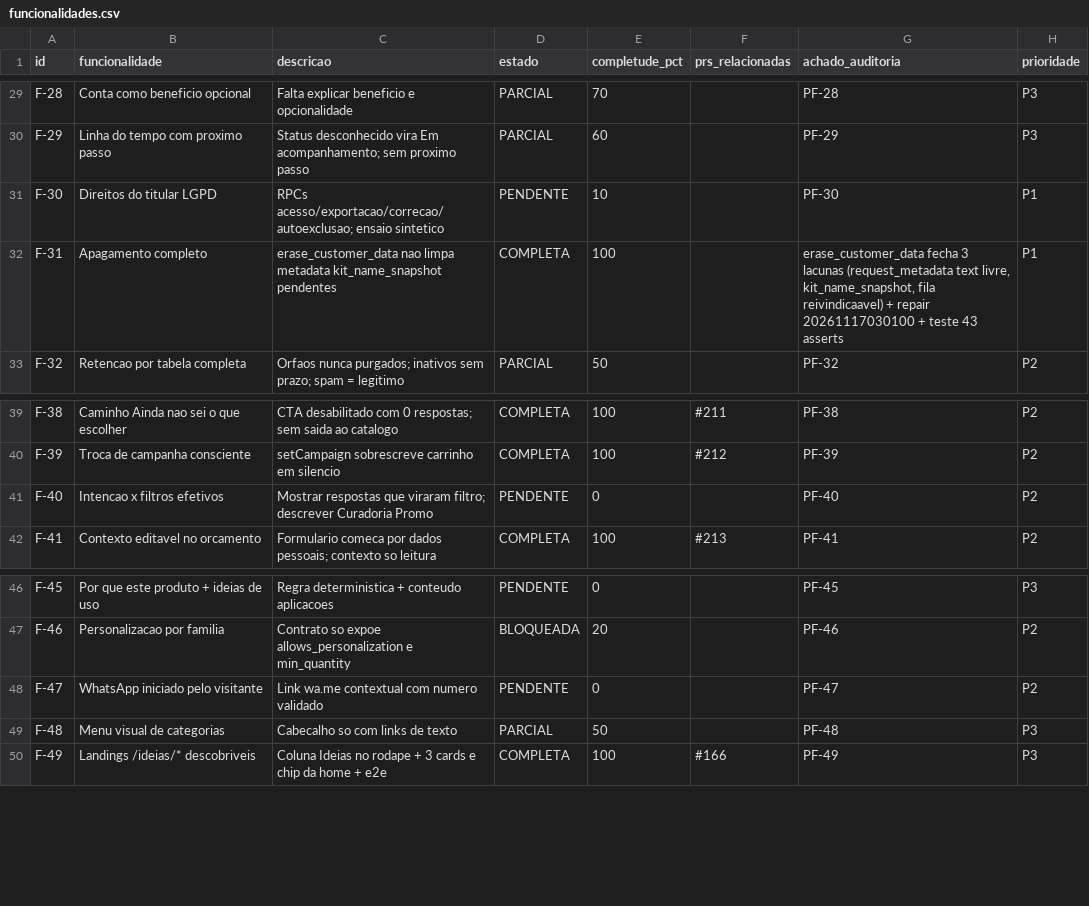
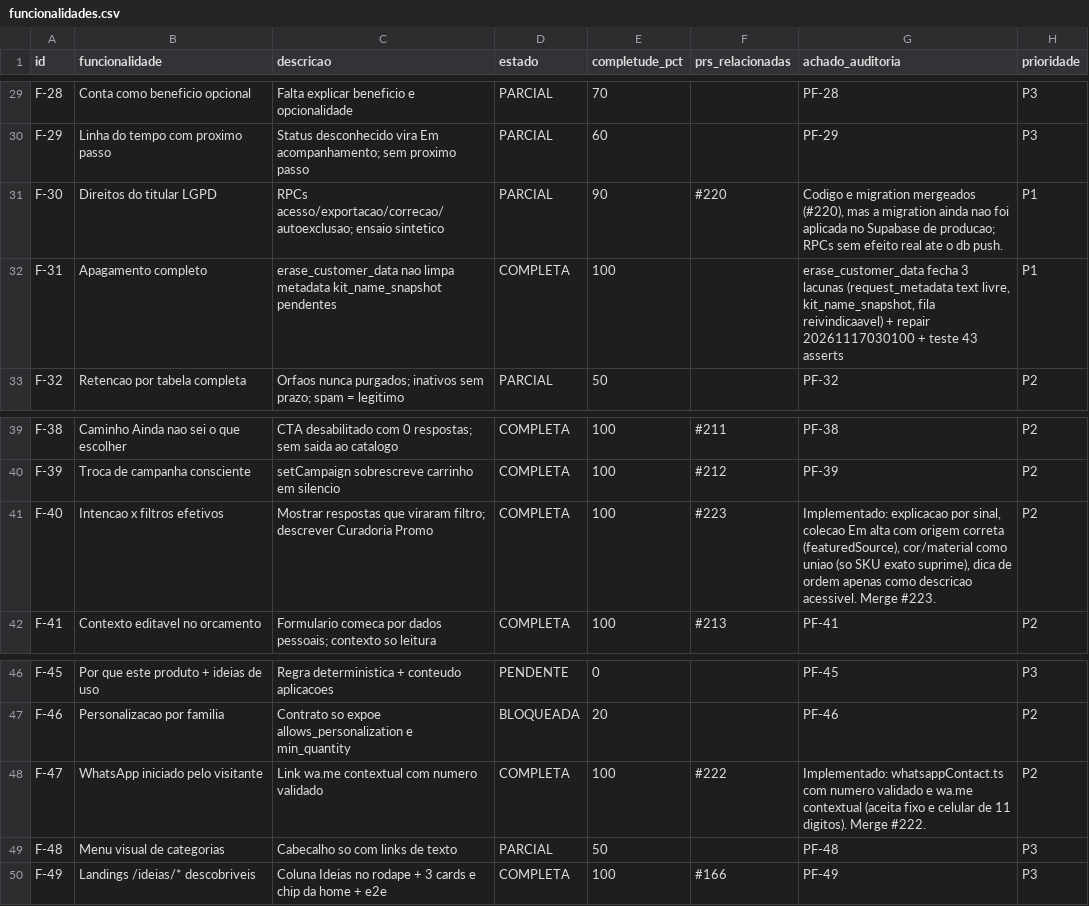
Before and after one commit to adm01-debug/Promo_Brindes_V1, a CSV file: analise-prs/funcionalidades.csv, drawn as a sheet; only a part is shown, gaps mark what is left out.

Commit message:
chore: marca F-40 e F-47 como COMPLETA e F-30 como PARCIAL (aguarda db push)

```diff
--- a/analise-prs/funcionalidades.csv
+++ b/analise-prs/funcionalidades.csv
@@ -30,3 +30,3 @@ F-28,Conta como beneficio opcional,Falta explicar beneficio e opcionalidade,PARC
 F-29,Linha do tempo com proximo passo,Status desconhecido vira Em acompanhamento; sem proximo passo,PARCIAL,60,,PF-29,P3
-F-30,Direitos do titular LGPD,RPCs acesso/exportacao/correcao/autoexclusao; ensaio sintetico,PENDENTE,10,,PF-30,P1
+F-30,Direitos do titular LGPD,RPCs acesso/exportacao/correcao/autoexclusao; ensaio sintetico,PARCIAL,90,#220,"Codigo e migration mergeados (#220), mas a migration ainda nao foi aplicada no Supabase de producao; RPCs sem efeito real ate o db push.",P1
 F-31,Apagamento completo,erase_customer_data nao limpa metadata kit_name_snapshot pendentes,COMPLETA,100,,"erase_customer_data fecha 3 lacunas (request_metadata text livre, kit_name_snapshot, fila reivindicaavel) + repair 20261117030100 + teste 43 asserts",P1
@@ -40,3 +40,3 @@ F-38,Caminho Ainda nao sei o que escolher,CTA desabilitado com 0 respostas; sem
 F-39,Troca de campanha consciente,setCampaign sobrescreve carrinho em silencio,COMPLETA,100,#212,PF-39,P2
-F-40,Intencao x filtros efetivos,Mostrar respostas que viraram filtro; descrever Curadoria Promo,PENDENTE,0,,PF-40,P2
+F-40,Intencao x filtros efetivos,Mostrar respostas que viraram filtro; descrever Curadoria Promo,COMPLETA,100,#223,"Implementado: explicacao por sinal, colecao Em alta com origem correta (featuredSource), cor/material como uniao (so SKU exato suprime), dica de ordem apenas como descricao acessivel. Merge #223.",P2
 F-41,Contexto editavel no orcamento,Formulario comeca por dados pessoais; contexto so leitura,COMPLETA,100,#213,PF-41,P2
@@ -47,3 +47,3 @@ F-45,Por que este produto + ideias de uso,Regra deterministica + conteudo aplica
 F-46,Personalizacao por familia,Contrato so expoe allows_personalization e min_quantity,BLOQUEADA,20,,PF-46,P2
-F-47,WhatsApp iniciado pelo visitante,Link wa.me contextual com numero validado,PENDENTE,0,,PF-47,P2
+F-47,WhatsApp iniciado pelo visitante,Link wa.me contextual com numero validado,COMPLETA,100,#222,Implementado: whatsappContact.ts com numero validado e wa.me contextual (aceita fixo e celular de 11 digitos). Merge #222.,P2
 F-48,Menu visual de categorias,Cabecalho so com links de texto,PARCIAL,50,,PF-48,P3
```
